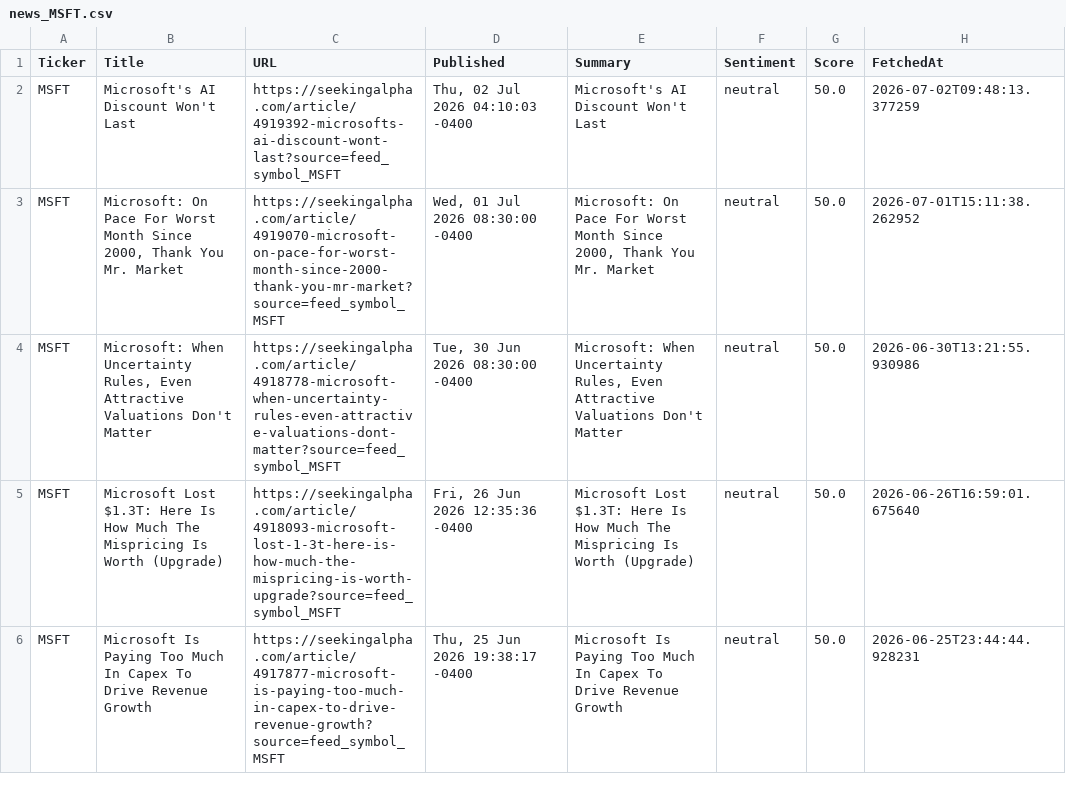
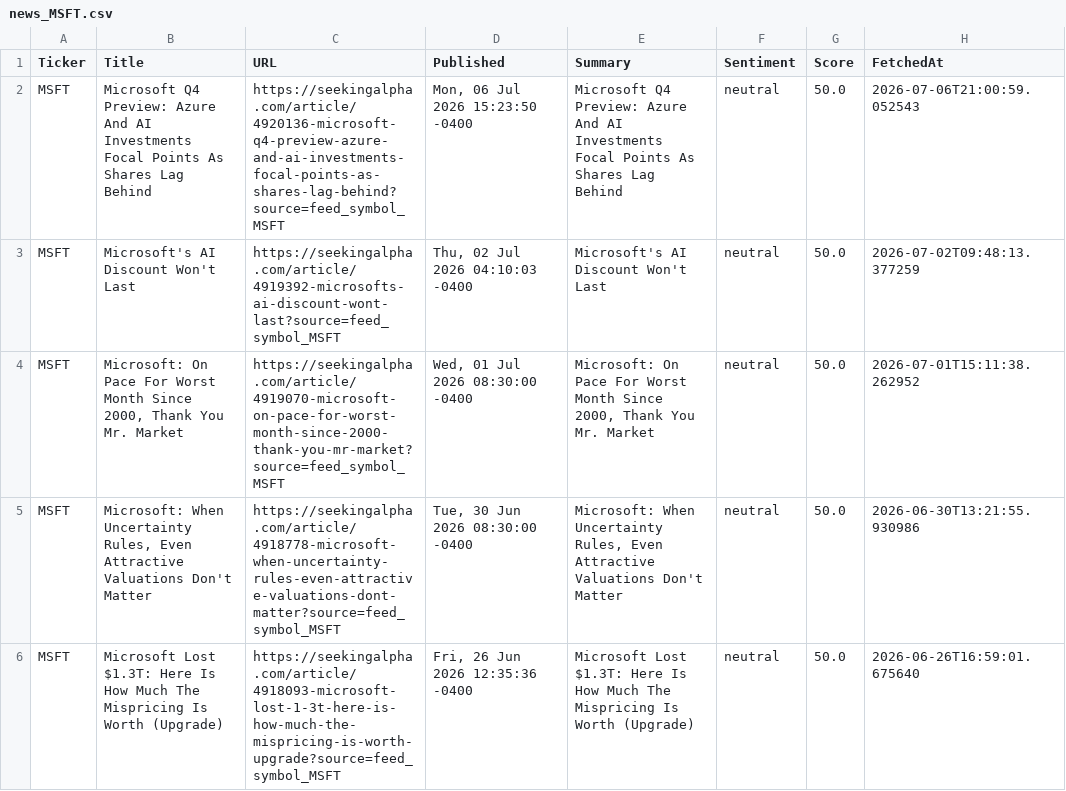
Before and after one commit to timursk99-ai/news-pipeline, a CSV file: news_MSFT.csv, drawn as a sheet; only a part is shown; the shorter side is filled out with more unchanged rows; the diff names each change by its address in the sheet, - before the commit and + after, or states it on an @@ line.

Commit message:
update news CSVs

```diff
--- a/news_MSFT.csv
+++ b/news_MSFT.csv
+row 2: MSFT | Microsoft Q4 Preview: Azure And AI Investments Focal Points As Shares Lag Behind | https://seekingalpha.com/article/4920136-microsoft-q4-preview-azure-and-ai-investments-focal-points-as-shares-lag-behind?source=feed_symbol_MSFT | Mon, 06 Jul 2026 15:23:50 -0400 | Microsoft Q4 Preview: Azure And AI Investments Focal Points As Shares Lag Behind | neutral | 50.0 | 2026-07-06T21:00:59.052543
```
